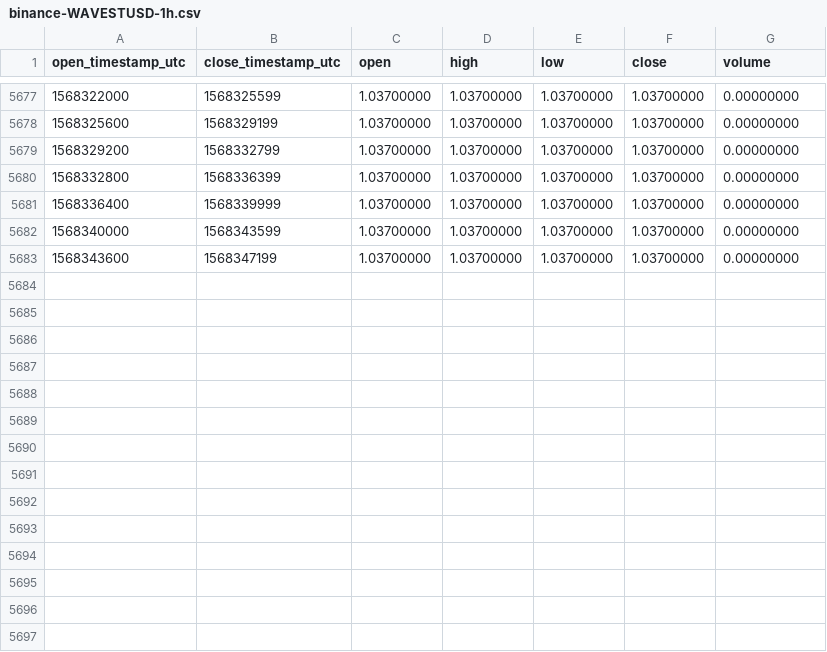
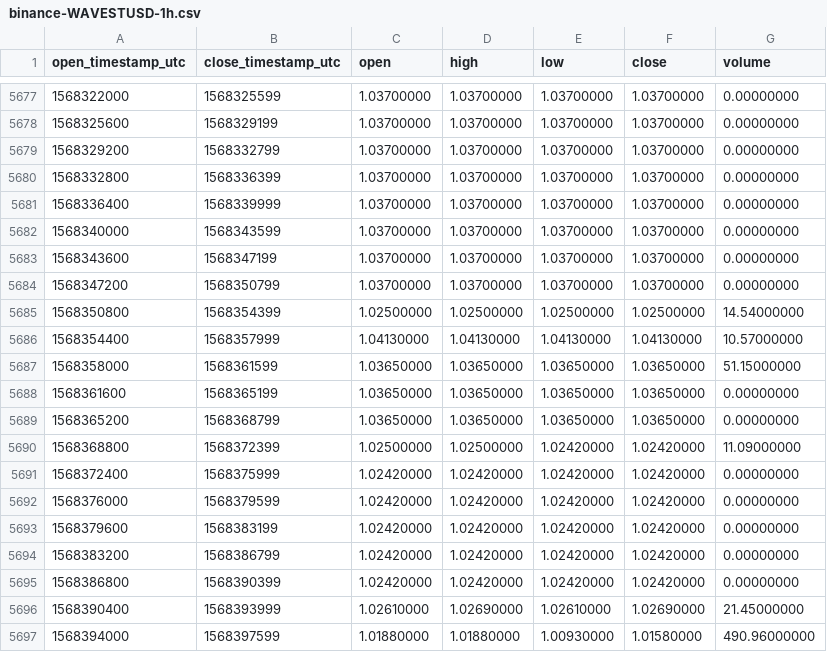
Before and after one commit to cryptobigbro/binance-WAVESTUSD, a CSV file: binance-WAVESTUSD-1h.csv, drawn as a sheet; only a part is shown, gaps mark what is left out.

Commit message:
Update OHLCV data.

```diff
--- a/binance-WAVESTUSD-1h.csv
+++ b/binance-WAVESTUSD-1h.csv
@@ -5683 +5683,15 @@ open_timestamp_utc,close_timestamp_utc,open,high,low,close,volume
 1568343600,1568347199,1.03700000,1.03700000,1.03700000,1.03700000,0.00000000
+1568347200,1568350799,1.03700000,1.03700000,1.03700000,1.03700000,0.00000000
+1568350800,1568354399,1.02500000,1.02500000,1.02500000,1.02500000,14.54000000
+1568354400,1568357999,1.04130000,1.04130000,1.04130000,1.04130000,10.57000000
+1568358000,1568361599,1.03650000,1.03650000,1.03650000,1.03650000,51.15000000
+1568361600,1568365199,1.03650000,1.03650000,1.03650000,1.03650000,0.00000000
+1568365200,1568368799,1.03650000,1.03650000,1.03650000,1.03650000,0.00000000
+1568368800,1568372399,1.02500000,1.02500000,1.02420000,1.02420000,11.09000000
+1568372400,1568375999,1.02420000,1.02420000,1.02420000,1.02420000,0.00000000
+1568376000,1568379599,1.02420000,1.02420000,1.02420000,1.02420000,0.00000000
+1568379600,1568383199,1.02420000,1.02420000,1.02420000,1.02420000,0.00000000
+1568383200,1568386799,1.02420000,1.02420000,1.02420000,1.02420000,0.00000000
+1568386800,1568390399,1.02420000,1.02420000,1.02420000,1.02420000,0.00000000
+1568390400,1568393999,1.02610000,1.02690000,1.02610000,1.02690000,21.45000000
+1568394000,1568397599,1.01880000,1.01880000,1.00930000,1.01580000,490.96000000
```
